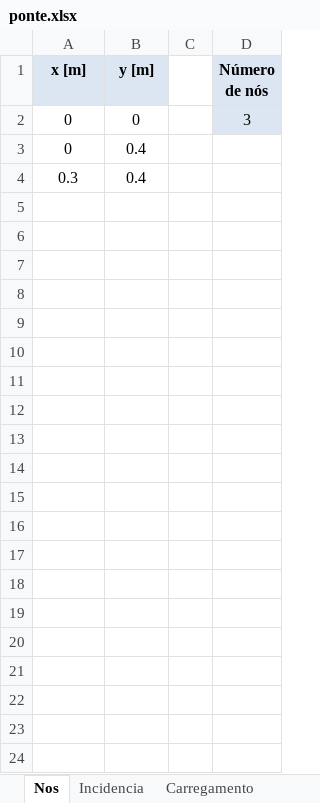
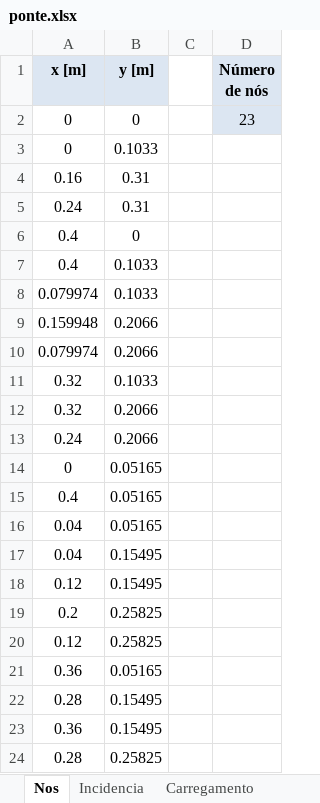
Before and after one commit to 4rfel/polyBridge, an Excel workbook: ponte.xlsx, sheet Nos, drawn as a sheet; values as stored, in another font and other column widths than the file's, no borders; removed rows and columns are numbered as before the commit, all else as after; the diff names each change by its address in the sheet, - before the commit and + after, or states it on an @@ line.

```diff
--- a/ponte.xlsx (sheet Nos)
+++ b/ponte.xlsx (sheet Nos)
-D2 (Número de nós): 3
+D2 (Número de nós): 23
-B3 (y [m]): 0.4
+B3 (y [m]): 0.1033
-row 4: 0.3 | 0.4
+row 4: 0.16 | 0.31
+row 5: 0.24 | 0.31
+row 6: 0.4 | 0
+row 7: 0.4 | 0.1033
+row 8: 0.079974 | 0.1033
+row 9: 0.159948 | 0.2066
+row 10: 0.079974 | 0.2066
+row 11: 0.32 | 0.1033
+row 12: 0.32 | 0.2066
+row 13: 0.24 | 0.2066
+row 14: 0 | 0.05165
+row 15: 0.4 | 0.05165
+row 16: 0.04 | 0.05165
+row 17: 0.04 | 0.15495
+row 18: 0.12 | 0.15495
+row 19: 0.2 | 0.25825
+row 20: 0.12 | 0.25825
+row 21: 0.36 | 0.05165
+row 22: 0.28 | 0.15495
+row 23: 0.36 | 0.15495
+row 24: 0.28 | 0.25825
```
Also changed, not shown: sheet Incidencia, sheet Restricao, sheet Carregamento, 6 other files.
